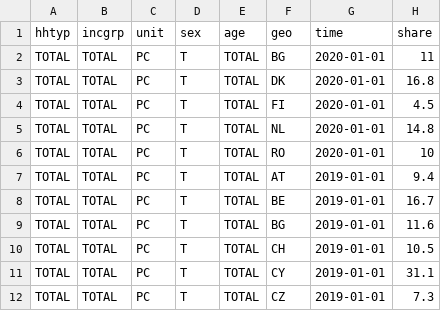
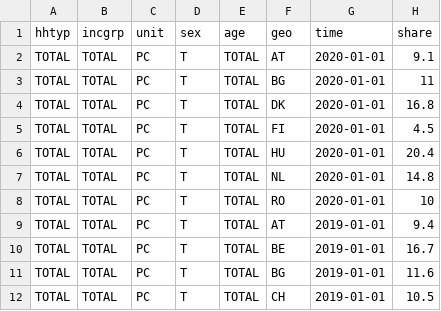
Before and after one commit to maartenzam/buildings-dashboard, a CSV file: public/data/housing.csv, drawn as a sheet; only a part is shown; the shorter side is filled out with more unchanged rows.

Commit message:
Data cleanup and Excel

```diff
--- a/public/data/housing.csv
+++ b/public/data/housing.csv
@@ -1,2 +1,3 @@
 "hhtyp","incgrp","unit","sex","age","geo","time","share"
+"TOTAL","TOTAL","PC","T","TOTAL","AT",2020-01-01,9.1
 "TOTAL","TOTAL","PC","T","TOTAL","BG",2020-01-01,11
@@ -4,2 +5,3 @@
 "TOTAL","TOTAL","PC","T","TOTAL","FI",2020-01-01,4.5
+"TOTAL","TOTAL","PC","T","TOTAL","HU",2020-01-01,20.4
 "TOTAL","TOTAL","PC","T","TOTAL","NL",2020-01-01,14.8
```
Also changed, not shown: 7 other files.
